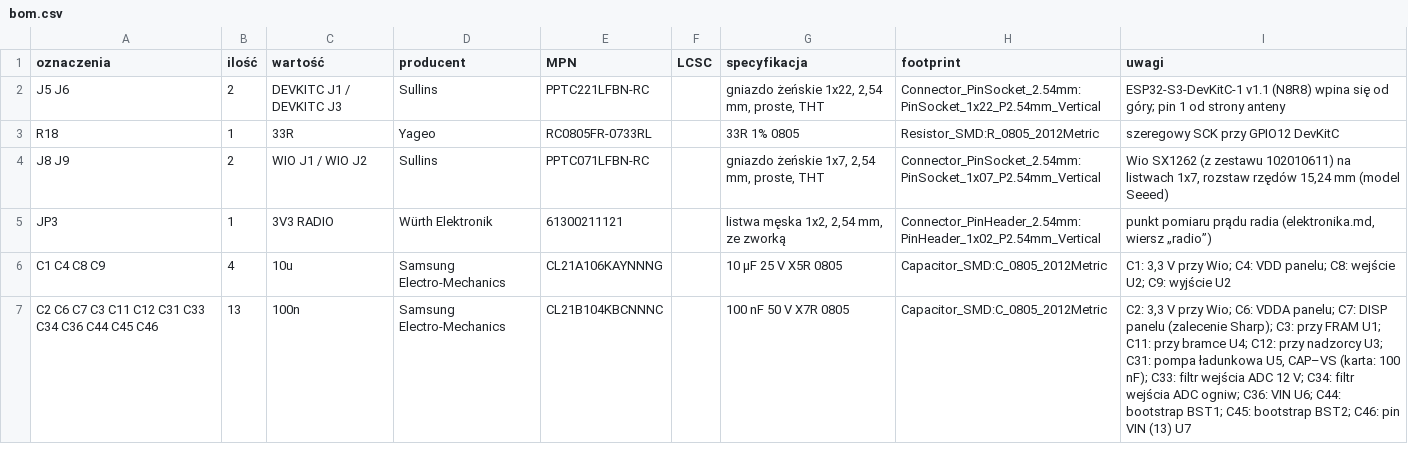
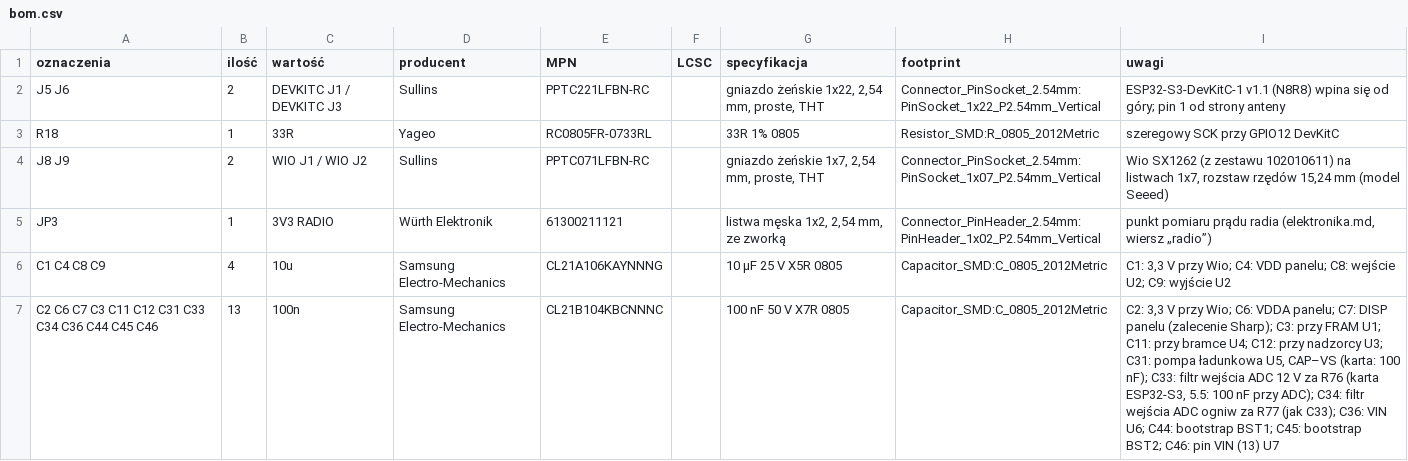
Before and after one commit to tmierzwa/WICI, a CSV file: hardware/plytka-v2/bom.csv, drawn as a sheet; only a part is shown; the diff covers the shown part only.

```diff
--- a/hardware/plytka-v2/bom.csv
+++ b/hardware/plytka-v2/bom.csv
@@ -6,2 +6,2 @@ JP3,1,3V3 RADIO,Würth Elektronik,61300211121,,"listwa męska 1x2, 2,54 mm, ze z
 C1 C4 C8 C9,4,10u,Samsung Electro-Mechanics,CL21A106KAYNNNG,,10 µF 25 V X5R 0805,Capacitor_SMD:C_0805_2012Metric,"C1: 3,3 V przy Wio; C4: VDD panelu; C8: wejście U2; C9: wyjście U2"
-C2 C6 C7 C3 C11 C12 C31 C33 C34 C36 C44 C45 C46,13,100n,Samsung Electro-Mechanics,CL21B104KBCNNNC,,100 nF 50 V X7R 0805,Capacitor_SMD:C_0805_2012Metric,"C2: 3,3 V przy Wio; C6: VDDA panelu; C7: DISP panelu (zalecenie Sharp); C3: przy FRAM U1; C11: przy bramce U4; C12: przy nadzorcy U3; C31: pompa ładunkowa U5, CAP–VS (karta: 100 nF); C33: filtr wejścia ADC 12 V; C34: filtr wejścia ADC ogniw; C36: VIN U6; C44: bootstrap BST1; C45: bootstrap BST2; C46: pin VIN (13) U7"
+C2 C6 C7 C3 C11 C12 C31 C33 C34 C36 C44 C45 C46,13,100n,Samsung Electro-Mechanics,CL21B104KBCNNNC,,100 nF 50 V X7R 0805,Capacitor_SMD:C_0805_2012Metric,"C2: 3,3 V przy Wio; C6: VDDA panelu; C7: DISP panelu (zalecenie Sharp); C3: przy FRAM U1; C11: przy bramce U4; C12: przy nadzorcy U3; C31: pompa ładunkowa U5, CAP–VS (karta: 100 nF); C33: filtr wejścia ADC 12 V za R76 (karta ESP32-S3, 5.5: 100 nF przy ADC); C34: filtr wejścia ADC ogniw za R77 (jak C33); C36: VIN U6; C44: bootstrap BST1; C45: bootstrap BST2; C46: pin VIN (13) U7"
```
Also changed, not shown: 1 edited cell elsewhere in this file, docs/spec/bom-stacji.csv, 10 other files.
